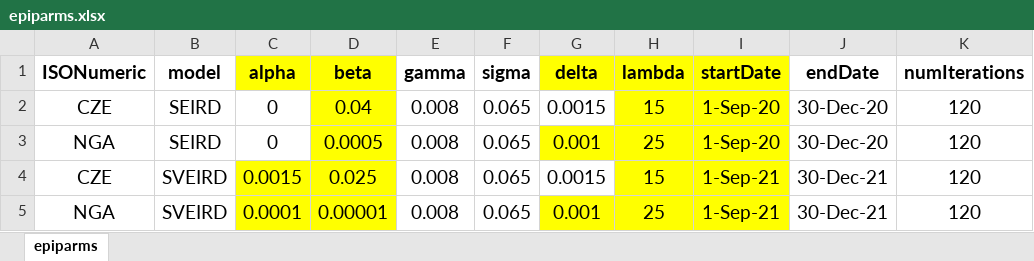
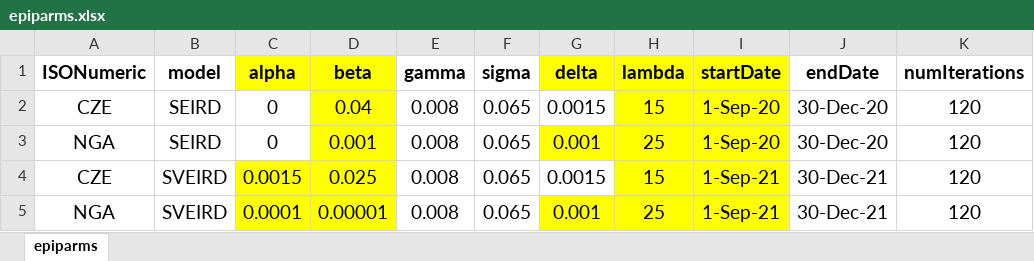
Before and after one commit to ashokkrish/spatialEpisim, an Excel workbook: misc/epiparms.xlsx, sheet epiparms, drawn as a sheet; only a part is shown; values as stored, in another font and other column widths than the file's, no borders; the diff names each change by its address in the sheet, - before the commit and + after, or states it on an @@ line.

Commit message:
changed parameter defaults for NGA restrictions

```diff
--- a/misc/epiparms.xlsx (sheet epiparms)
+++ b/misc/epiparms.xlsx (sheet epiparms)
-D3 (beta): 0.0005
+D3 (beta): 0.001
```
